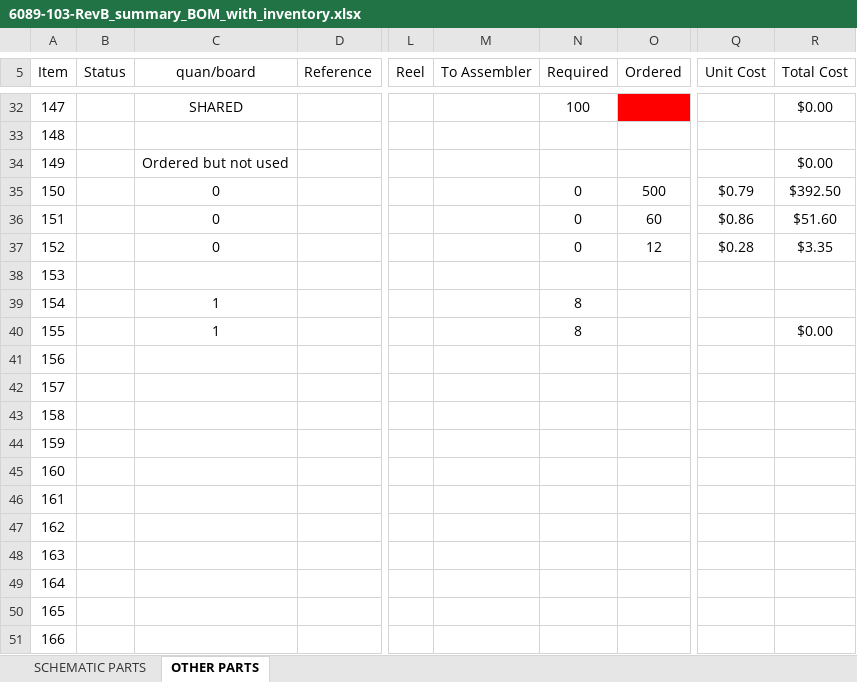
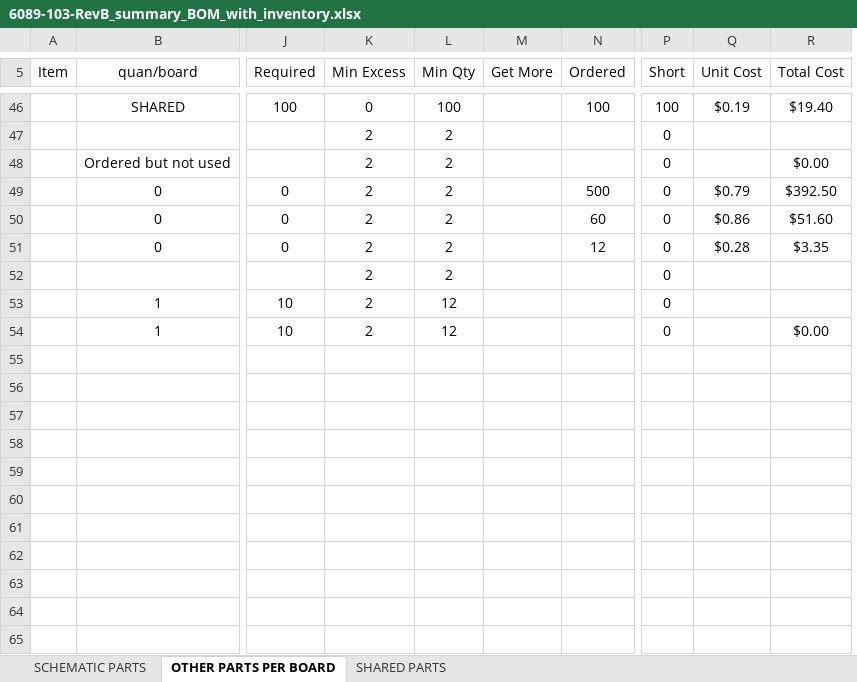
Before and after one commit to apollo-lhc/Cornell_CM_Rev1_HW, an Excel workbook: Orcad/6089-103-RevB_summary_BOM_with_inventory.xlsx, sheet OTHER PARTS PER BOARD, drawn as a sheet; only a part is shown, gaps mark what is left out; values as stored, in another font and other column widths than the file's, no borders; conditional formats not drawn; removed rows and columns are numbered as before the commit, all else as after; rows hold the shown columns only; the diff covers the shown part only; the diff names each change by its address in the sheet, - before the commit and + after, or states it on an @@ line.

```diff
--- a/Orcad/6089-103-RevB_summary_BOM_with_inventory.xlsx (sheet OTHER PARTS PER BOARD)
+++ b/Orcad/6089-103-RevB_summary_BOM_with_inventory.xlsx (sheet OTHER PARTS PER BOARD)
-sheet tab: OTHER PARTS
+sheet tab: OTHER PARTS PER BOARD
+sheet tab: SHARED PARTS
-column B (Status), empty
-column D (Reference), empty
-column L (Reel), empty
-column M (To Assembler), empty
+column K (Min Excess), rows 46-54: 0 | 2 | 2 | 2 | 2 | 2 | 2 | 2 | 2
+column L (Min Qty), rows 46-54: 100 | 2 | 2 | 2 | 2 | 2 | 2 | 12 | 12
+column M (Get More), empty
+column P (Short), rows 46-54: 100 | 0 | 0 | 0 | 0 | 0 | 0 | 0 | 0
-A46 (Item): 147
+A46 (Item): (empty)
-N46 fill: #FF0000
+N46 fill: none
-N46 (Ordered): (empty)
+N46 (Ordered): 100
-Q46 (Unit Cost): (empty)
+Q46 (Unit Cost): $0.19
-R46 (Total Cost): $0.00
+R46 (Total Cost): $19.40
-A47 (Item): 148
+A47 (Item): (empty)
-A48 (Item): 149
+A48 (Item): (empty)
-A49 (Item): 150
+A49 (Item): (empty)
-A50 (Item): 151
+A50 (Item): (empty)
-A51 (Item): 152
+A51 (Item): (empty)
-A52 (Item): 153
+A52 (Item): (empty)
-A53 (Item): 154
+A53 (Item): (empty)
-J53:J54 (Required): 8
+J53:J54 (Required): 10
-A54 (Item): 155
+A54 (Item): (empty)
-row 41: 156
-row 42: 157
-row 43: 158
-row 44: 159
-row 45: 160
-row 46: 161
-row 47: 162
-row 48: 163
-row 49: 164
-row 50: 165
-row 51: 166
```
Also changed, not shown: 26 added rows, 12 removed rows, 59 edited cells and cell formats elsewhere in this sheet, sheet SCHEMATIC PARTS, formulas that keep their value, Orcad/6089-103-RevB_part_placement.xlsx, 2 other files.
